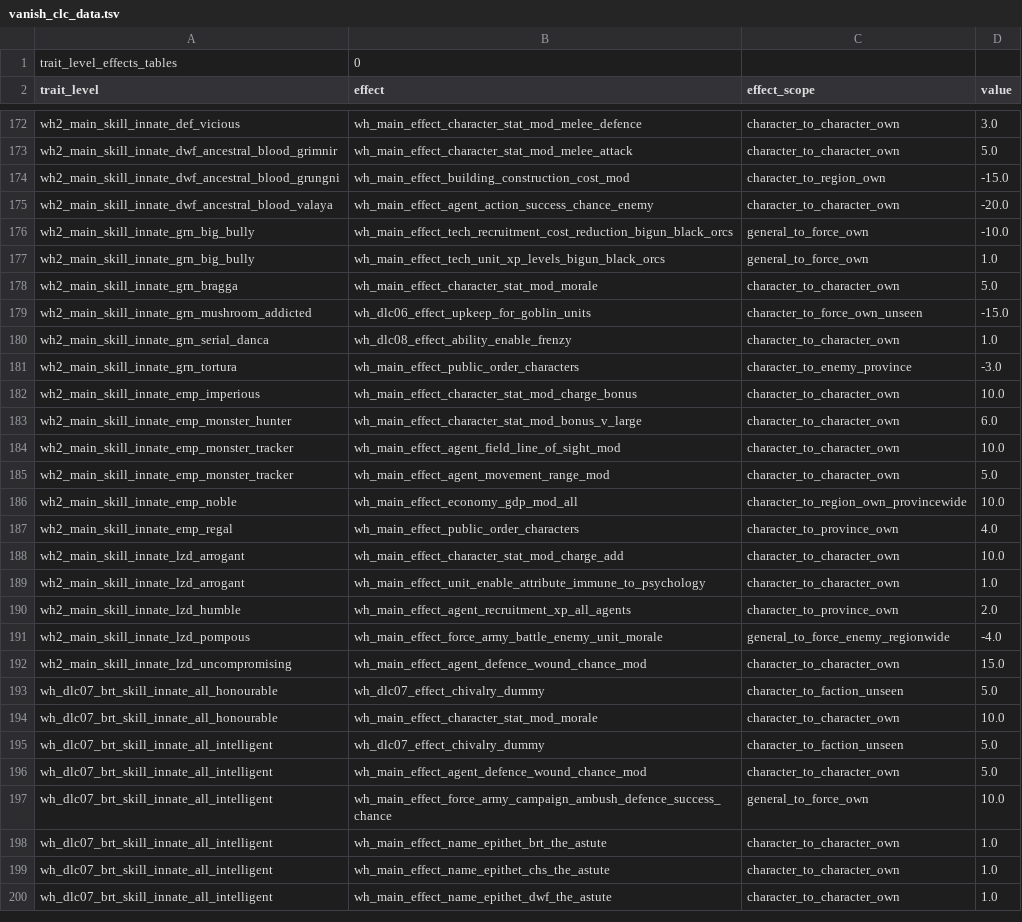
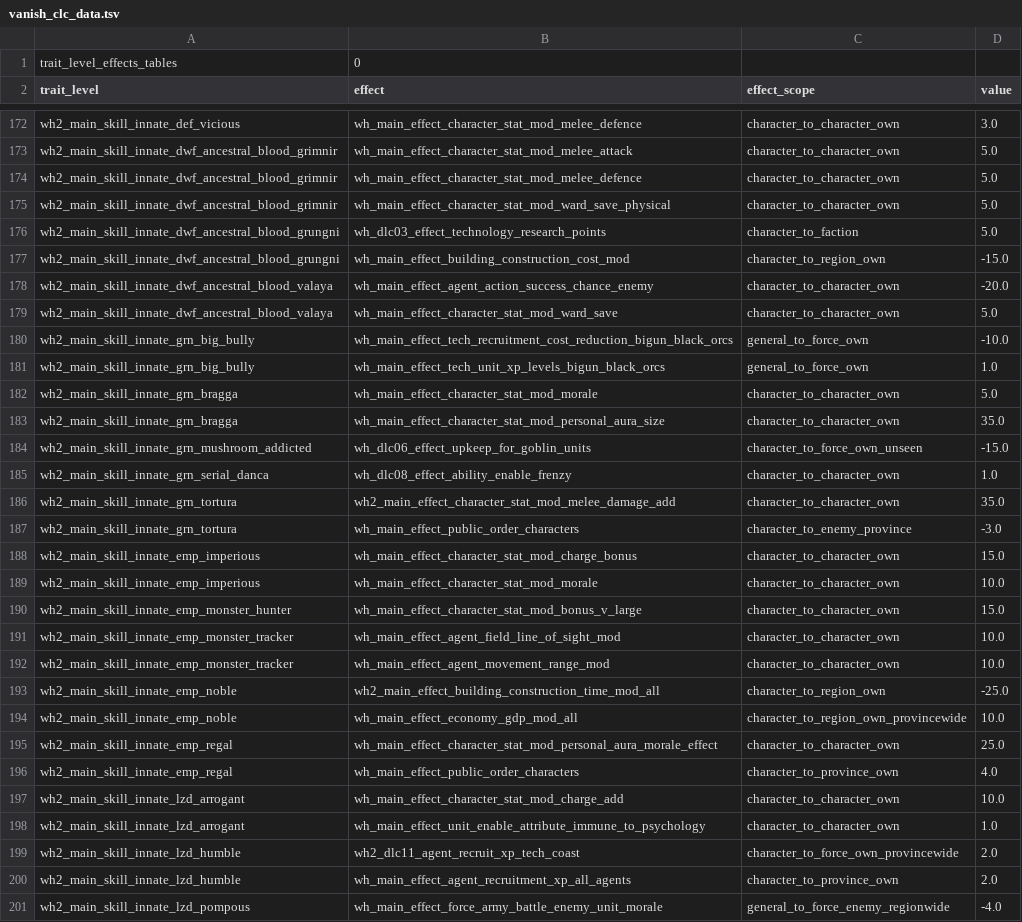
Before and after one commit to Vanishoxyact/Custom-Lords, a TSV file: db/trait_level_effects_tables/vanish_clc_data.tsv, drawn as a sheet; only a part is shown, gaps mark what is left out; the shorter side is filled out with more unchanged rows; the diff covers the shown part only.

Commit message:
Updated traits following CA rebalance

```diff
--- a/db/trait_level_effects_tables/vanish_clc_data.tsv
+++ b/db/trait_level_effects_tables/vanish_clc_data.tsv
@@ -173,4 +173,8 @@ wh2_main_skill_innate_def_vicious	wh_main_effect_character_stat_mod_melee_defenc
 wh2_main_skill_innate_dwf_ancestral_blood_grimnir	wh_main_effect_character_stat_mod_melee_attack	character_to_character_own	5.0
+wh2_main_skill_innate_dwf_ancestral_blood_grimnir	wh_main_effect_character_stat_mod_melee_defence	character_to_character_own	5.0
+wh2_main_skill_innate_dwf_ancestral_blood_grimnir	wh_main_effect_character_stat_mod_ward_save_physical	character_to_character_own	5.0
+wh2_main_skill_innate_dwf_ancestral_blood_grungni	wh_dlc03_effect_technology_research_points	character_to_faction	5.0
 wh2_main_skill_innate_dwf_ancestral_blood_grungni	wh_main_effect_building_construction_cost_mod	character_to_region_own	-15.0
 wh2_main_skill_innate_dwf_ancestral_blood_valaya	wh_main_effect_agent_action_success_chance_enemy	character_to_character_own	-20.0
+wh2_main_skill_innate_dwf_ancestral_blood_valaya	wh_main_effect_character_stat_mod_ward_save	character_to_character_own	5.0
 wh2_main_skill_innate_grn_big_bully	wh_main_effect_tech_recruitment_cost_reduction_bigun_black_orcs	general_to_force_own	-10.0
@@ -178,10 +182,15 @@ wh2_main_skill_innate_grn_big_bully	wh_main_effect_tech_unit_xp_levels_bigun_bla
 wh2_main_skill_innate_grn_bragga	wh_main_effect_character_stat_mod_morale	character_to_character_own	5.0
+wh2_main_skill_innate_grn_bragga	wh_main_effect_character_stat_mod_personal_aura_size	character_to_character_own	35.0
 wh2_main_skill_innate_grn_mushroom_addicted	wh_dlc06_effect_upkeep_for_goblin_units	character_to_force_own_unseen	-15.0
 wh2_main_skill_innate_grn_serial_danca	wh_dlc08_effect_ability_enable_frenzy	character_to_character_own	1.0
+wh2_main_skill_innate_grn_tortura	wh2_main_effect_character_stat_mod_melee_damage_add	character_to_character_own	35.0
 wh2_main_skill_innate_grn_tortura	wh_main_effect_public_order_characters	character_to_enemy_province	-3.0
-wh2_main_skill_innate_emp_imperious	wh_main_effect_character_stat_mod_charge_bonus	character_to_character_own	10.0
-wh2_main_skill_innate_emp_monster_hunter	wh_main_effect_character_stat_mod_bonus_v_large	character_to_character_own	6.0
+wh2_main_skill_innate_emp_imperious	wh_main_effect_character_stat_mod_charge_bonus	character_to_character_own	15.0
+wh2_main_skill_innate_emp_imperious	wh_main_effect_character_stat_mod_morale	character_to_character_own	10.0
+wh2_main_skill_innate_emp_monster_hunter	wh_main_effect_character_stat_mod_bonus_v_large	character_to_character_own	15.0
 wh2_main_skill_innate_emp_monster_tracker	wh_main_effect_agent_field_line_of_sight_mod	character_to_character_own	10.0
-wh2_main_skill_innate_emp_monster_tracker	wh_main_effect_agent_movement_range_mod	character_to_character_own	5.0
+wh2_main_skill_innate_emp_monster_tracker	wh_main_effect_agent_movement_range_mod	character_to_character_own	10.0
+wh2_main_skill_innate_emp_noble	wh2_main_effect_building_construction_time_mod_all	character_to_region_own	-25.0
 wh2_main_skill_innate_emp_noble	wh_main_effect_economy_gdp_mod_all	character_to_region_own_provincewide	10.0
+wh2_main_skill_innate_emp_regal	wh_main_effect_character_stat_mod_personal_aura_morale_effect	character_to_character_own	25.0
 wh2_main_skill_innate_emp_regal	wh_main_effect_public_order_characters	character_to_province_own	4.0
@@ -189,2 +198,3 @@ wh2_main_skill_innate_lzd_arrogant	wh_main_effect_character_stat_mod_charge_add
 wh2_main_skill_innate_lzd_arrogant	wh_main_effect_unit_enable_attribute_immune_to_psychology	character_to_character_own	1.0
+wh2_main_skill_innate_lzd_humble	wh2_dlc11_agent_recruit_xp_tech_coast	character_to_force_own_provincewide	2.0
 wh2_main_skill_innate_lzd_humble	wh_main_effect_agent_recruitment_xp_all_agents	character_to_province_own	2.0
```
Also changed, not shown: 3 added rows and 29 edited cells elsewhere in this file, 1 other file.
